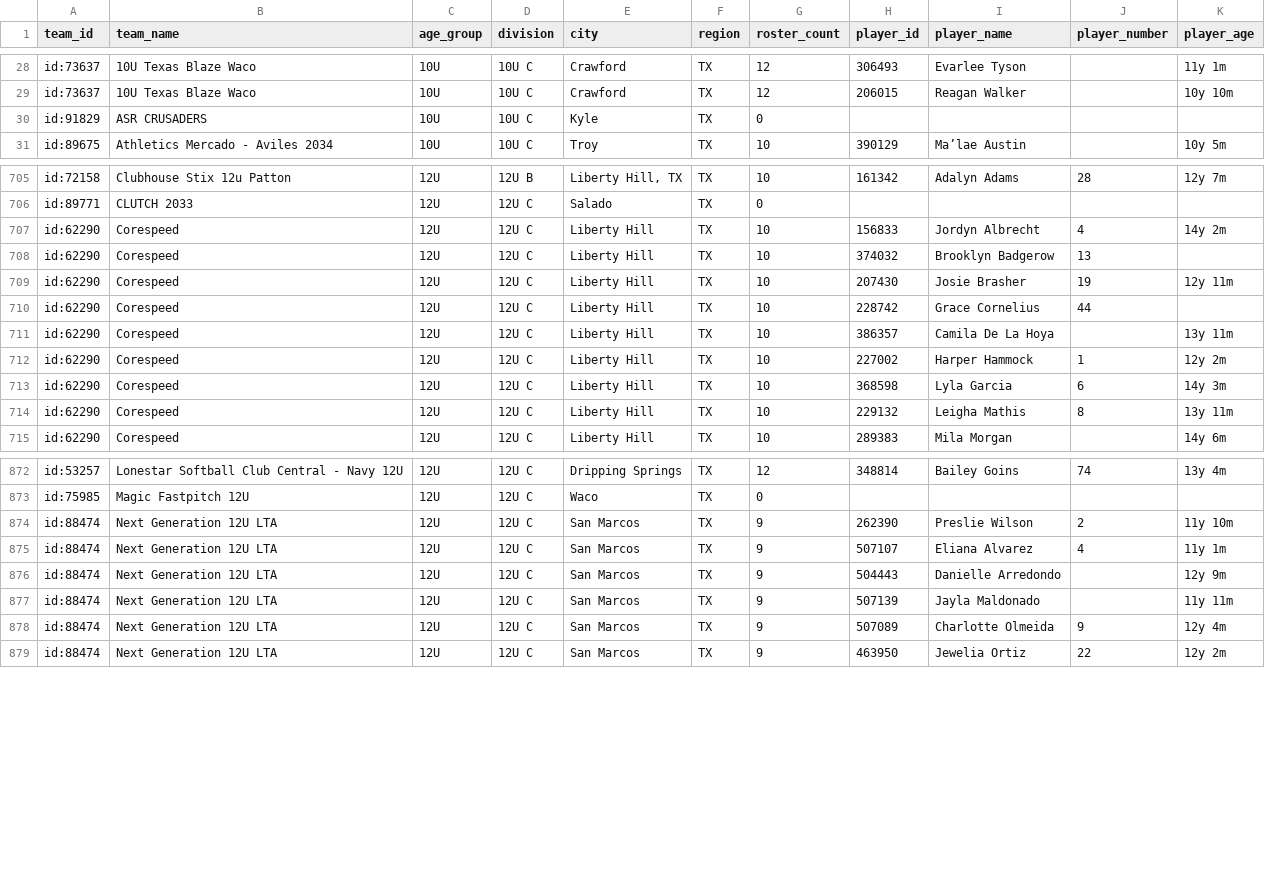
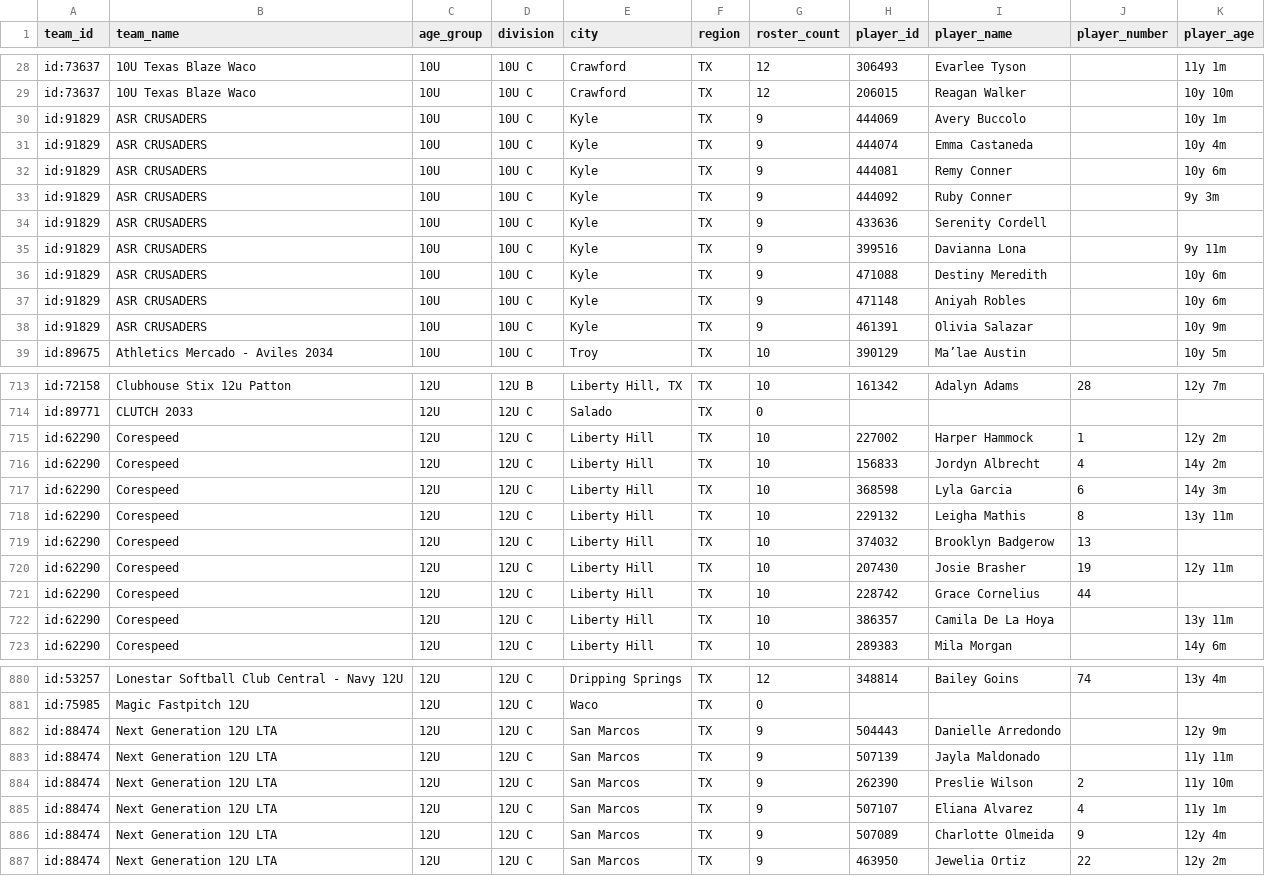
Before and after one commit to jeremiah9980/ncs-monitor, a CSV file: reports/team-list.csv, drawn as a sheet; only a part is shown, gaps mark what is left out; the diff covers the shown part only.

```diff
--- a/reports/team-list.csv
+++ b/reports/team-list.csv
@@ -29,3 +29,11 @@ id:73637,10U Texas Blaze Waco,10U,10U C,Crawford,TX,12,306493,Evarlee Tyson,,11y
 id:73637,10U Texas Blaze Waco,10U,10U C,Crawford,TX,12,206015,Reagan Walker,,10y 10m
-id:91829,ASR CRUSADERS,10U,10U C,Kyle,TX,0,,,,
+id:91829,ASR CRUSADERS,10U,10U C,Kyle,TX,9,444069,Avery Buccolo,,10y 1m
+id:91829,ASR CRUSADERS,10U,10U C,Kyle,TX,9,444074,Emma Castaneda,,10y 4m
+id:91829,ASR CRUSADERS,10U,10U C,Kyle,TX,9,444081,Remy Conner,,10y 6m
+id:91829,ASR CRUSADERS,10U,10U C,Kyle,TX,9,444092,Ruby Conner,,9y 3m
+id:91829,ASR CRUSADERS,10U,10U C,Kyle,TX,9,433636,Serenity Cordell,,
+id:91829,ASR CRUSADERS,10U,10U C,Kyle,TX,9,399516,Davianna Lona,,9y 11m
+id:91829,ASR CRUSADERS,10U,10U C,Kyle,TX,9,471088,Destiny Meredith,,10y 6m
+id:91829,ASR CRUSADERS,10U,10U C,Kyle,TX,9,471148,Aniyah Robles,,10y 6m
+id:91829,ASR CRUSADERS,10U,10U C,Kyle,TX,9,461391,Olivia Salazar,,10y 9m
 id:89675,Athletics Mercado - Aviles 2034,10U,10U C,Troy,TX,10,390129,Ma’lae Austin,,10y 5m
@@ -706,3 +714,6 @@ id:72158,Clubhouse Stix 12u Patton,12U,12U B,"Liberty Hill, TX",TX,10,161342,Ada
 id:89771,CLUTCH 2033,12U,12U C,Salado,TX,0,,,,
+id:62290,Corespeed,12U,12U C,Liberty Hill,TX,10,227002,Harper Hammock,1,12y 2m
 id:62290,Corespeed,12U,12U C,Liberty Hill,TX,10,156833,Jordyn Albrecht,4,14y 2m
+id:62290,Corespeed,12U,12U C,Liberty Hill,TX,10,368598,Lyla Garcia,6,14y 3m
+id:62290,Corespeed,12U,12U C,Liberty Hill,TX,10,229132,Leigha Mathis,8,13y 11m
 id:62290,Corespeed,12U,12U C,Liberty Hill,TX,10,374032,Brooklyn Badgerow,13,
@@ -711,5 +722,2 @@ id:62290,Corespeed,12U,12U C,Liberty Hill,TX,10,228742,Grace Cornelius,44,
 id:62290,Corespeed,12U,12U C,Liberty Hill,TX,10,386357,Camila De La Hoya,,13y 11m
-id:62290,Corespeed,12U,12U C,Liberty Hill,TX,10,227002,Harper Hammock,1,12y 2m
-id:62290,Corespeed,12U,12U C,Liberty Hill,TX,10,368598,Lyla Garcia,6,14y 3m
-id:62290,Corespeed,12U,12U C,Liberty Hill,TX,10,229132,Leigha Mathis,8,13y 11m
 id:62290,Corespeed,12U,12U C,Liberty Hill,TX,10,289383,Mila Morgan,,14y 6m
@@ -873,6 +881,6 @@ id:53257,Lonestar Softball Club Central - Navy 12U,12U,12U C,Dripping Springs,TX
 id:75985,Magic Fastpitch 12U,12U,12U C,Waco,TX,0,,,,
-id:88474,Next Generation 12U LTA,12U,12U C,San Marcos,TX,9,262390,Preslie Wilson,2,11y 10m
-id:88474,Next Generation 12U LTA,12U,12U C,San Marcos,TX,9,507107,Eliana Alvarez,4,11y 1m
 id:88474,Next Generation 12U LTA,12U,12U C,San Marcos,TX,9,504443,Danielle Arredondo,,12y 9m
 id:88474,Next Generation 12U LTA,12U,12U C,San Marcos,TX,9,507139,Jayla Maldonado,,11y 11m
+id:88474,Next Generation 12U LTA,12U,12U C,San Marcos,TX,9,262390,Preslie Wilson,2,11y 10m
+id:88474,Next Generation 12U LTA,12U,12U C,San Marcos,TX,9,507107,Eliana Alvarez,4,11y 1m
 id:88474,Next Generation 12U LTA,12U,12U C,San Marcos,TX,9,507089,Charlotte Olmeida,9,12y 4m
```
Also changed, not shown: 23 moved rows elsewhere in this file, reports/changelog.csv, 4 other files.
